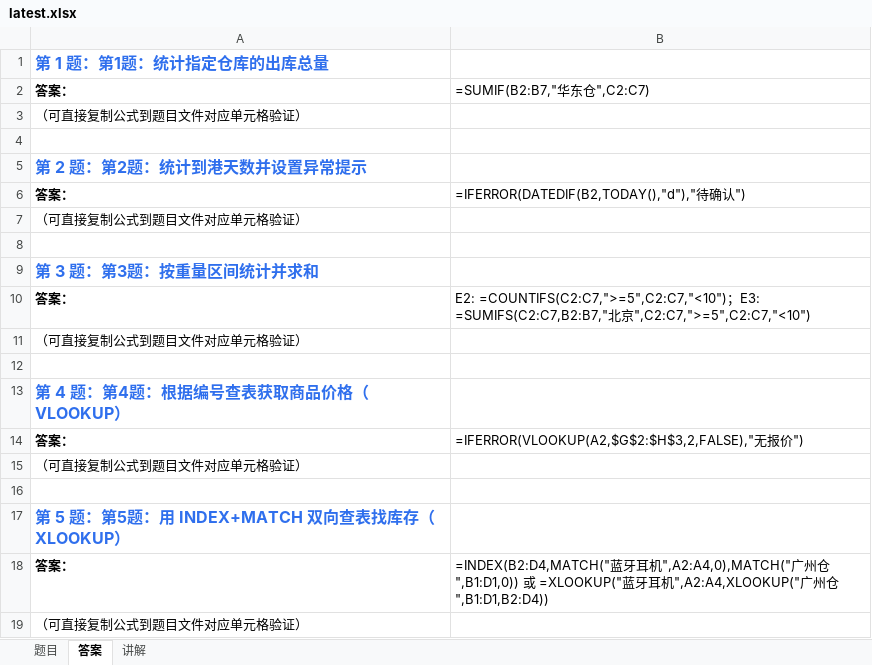
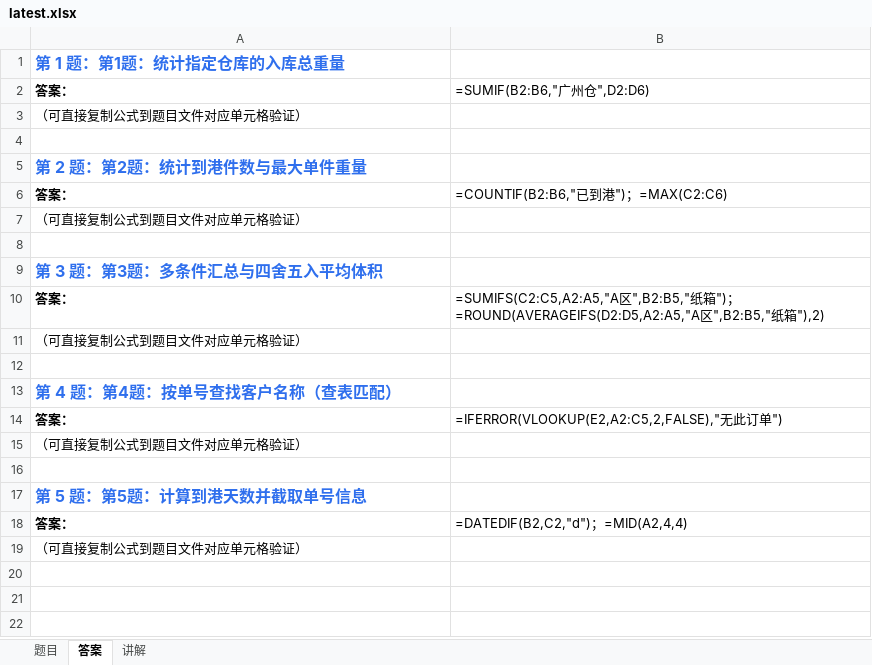
Before and after one commit to Fiona0706/English-Daily-Speaking, an Excel workbook: excel/latest.xlsx, sheet 答案, drawn as a sheet; values as stored, in another font and other column widths than the file's, no borders; formulas without a stored value are shown as written; the diff names each change by its address in the sheet, - before the commit and + after, or states it on an @@ line.

```diff
--- a/excel/latest.xlsx (sheet 答案)
+++ b/excel/latest.xlsx (sheet 答案)
-A1: 第 1 题：第1题：统计指定仓库的出库总量
+A1: 第 1 题：第1题：统计指定仓库的入库总重量
-B2: =SUMIF(B2:B7,"华东仓",C2:C7)
+B2: =SUMIF(B2:B6,"广州仓",D2:D6)
-A5: 第 2 题：第2题：统计到港天数并设置异常提示
+A5: 第 2 题：第2题：统计到港件数与最大单件重量
-B6: =IFERROR(DATEDIF(B2,TODAY(),"d"),"待确认")
+B6: =COUNTIF(B2:B6,"已到港")；=MAX(C2:C6)
-A9: 第 3 题：第3题：按重量区间统计并求和
+A9: 第 3 题：第3题：多条件汇总与四舍五入平均体积
-B10: E2: =COUNTIFS(C2:C7,">=5",C2:C7,"<10")；E3: =SUMIFS(C2:C7,B2:B7,"北京",C2:C7,">=5",C2:C7,"<10")
+B10: =SUMIFS(C2:C5,A2:A5,"A区",B2:B5,"纸箱")；=ROUND(AVERAGEIFS(D2:D5,A2:A5,"A区",B2:B5,"纸箱"),2)
-A13: 第 4 题：第4题：根据编号查表获取商品价格（VLOOKUP）
+A13: 第 4 题：第4题：按单号查找客户名称（查表匹配）
-B14: =IFERROR(VLOOKUP(A2,$G$2:$H$3,2,FALSE),"无报价")
+B14: =IFERROR(VLOOKUP(E2,A2:C5,2,FALSE),"无此订单")
-A17: 第 5 题：第5题：用 INDEX+MATCH 双向查表找库存（XLOOKUP）
+A17: 第 5 题：第5题：计算到港天数并截取单号信息
-B18: =INDEX(B2:D4,MATCH("蓝牙耳机",A2:A4,0),MATCH("广州仓",B1:D1,0)) 或 =XLOOKUP("蓝牙耳机",A2:A4,XLOOKUP("广州仓",B1:D1,B2:D4))
+B18: =DATEDIF(B2,C2,"d")；=MID(A2,4,4)
```
Also changed, not shown: sheet 题目, sheet 讲解, 7 other files.
